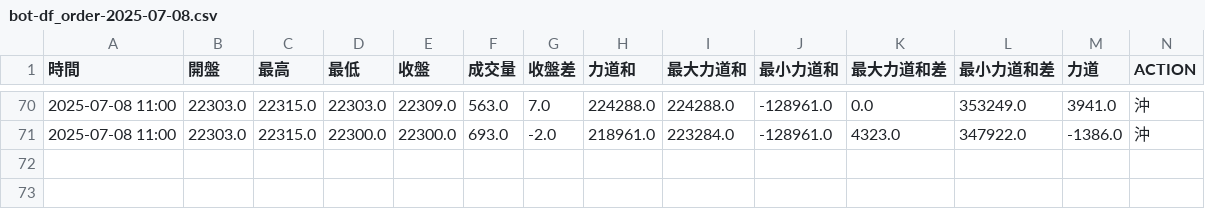
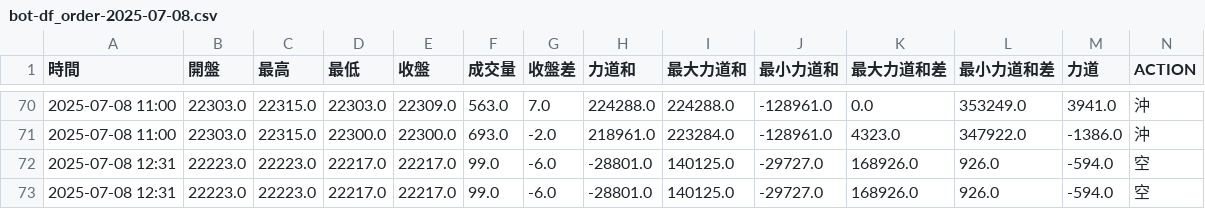
Before and after one commit to ttnlwayb/stk-1, a CSV file: bot-df_order-2025-07-08.csv, drawn as a sheet; only a part is shown, gaps mark what is left out; rows hold the shown columns only; the diff names each change by its address in the sheet, - before the commit and + after, or states it on an @@ line.

Commit message:
auto commit 2025/07/08 週二 12:31:26.20

```diff
--- a/bot-df_order-2025-07-08.csv
+++ b/bot-df_order-2025-07-08.csv
+row 72: 2025-07-08 12:31 | 22223.0 | 22223.0 | 22217.0 | 22217.0 | 99.0 | -6.0 | -28801.0 | 140125.0 | -29727.0 | 168926.0 | 926.0 | -594.0 | 空
+row 73: 2025-07-08 12:31 | 22223.0 | 22223.0 | 22217.0 | 22217.0 | 99.0 | -6.0 | -28801.0 | 140125.0 | -29727.0 | 168926.0 | 926.0 | -594.0 | 空
```
